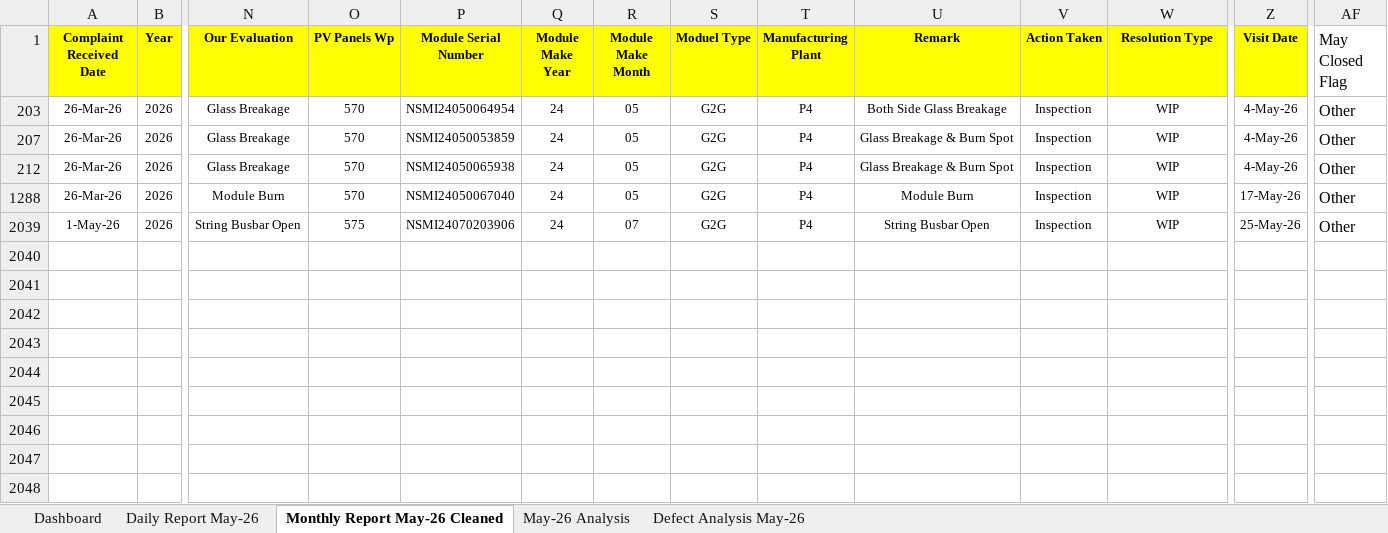
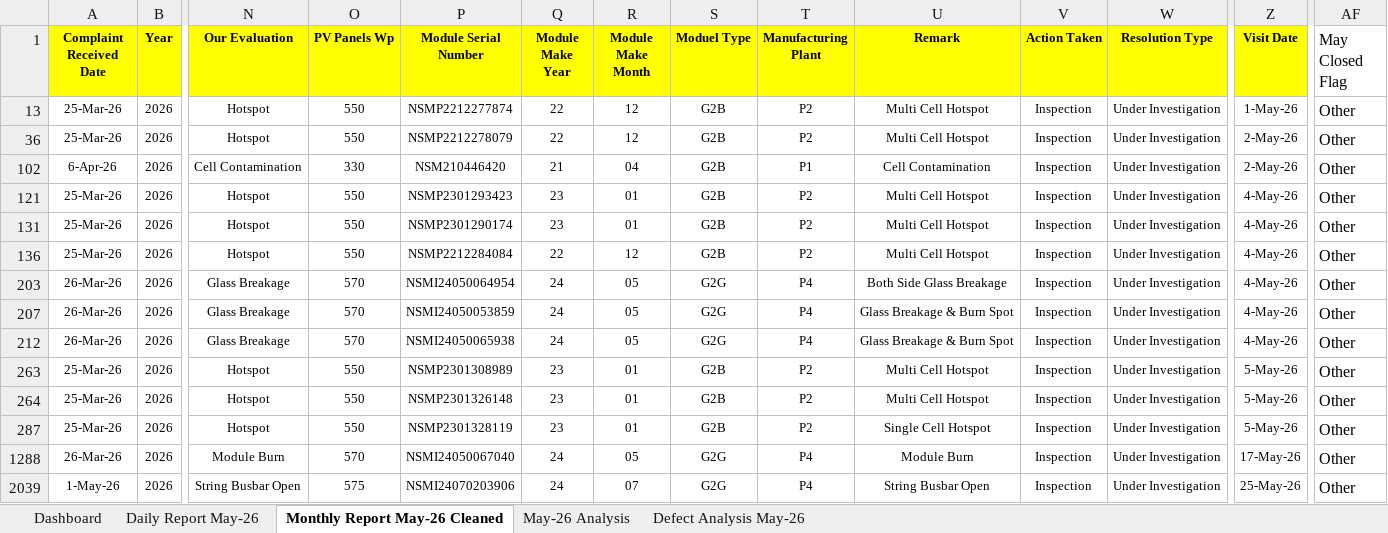
Before and after one commit to nithinjinaga/Premier-Energies-Service-Dashboard, an Excel workbook: May 26 - Daily & Monthly Analyzed Report.xlsx, sheet Monthly Report May-26 Cleaned, drawn as a sheet; only a part is shown, gaps mark what is left out; values as stored, in another font and other column widths than the file's, no borders; conditional formats not drawn; rows hold the shown columns only; the diff names each change by its address in the sheet, - before the commit and + after, or states it on an @@ line.

```diff
--- a/May 26 - Daily & Monthly Analyzed Report.xlsx (sheet Monthly Report May-26 Cleaned)
+++ b/May 26 - Daily & Monthly Analyzed Report.xlsx (sheet Monthly Report May-26 Cleaned)
+row 13: 25-Mar-26 | 2026 | Hotspot | 550 | NSMP2212277874 | 22 | 12 | G2B | P2 | Multi Cell Hotspot | Inspection | Under Investigation | 1-May-26 | Other
+row 36: 25-Mar-26 | 2026 | Hotspot | 550 | NSMP2212278079 | 22 | 12 | G2B | P2 | Multi Cell Hotspot | Inspection | Under Investigation | 2-May-26 | Other
+row 102: 6-Apr-26 | 2026 | Cell Contamination | 330 | NSM210446420 | 21 | 04 | G2B | P1 | Cell Contamination | Inspection | Under Investigation | 2-May-26 | Other
+row 121: 25-Mar-26 | 2026 | Hotspot | 550 | NSMP2301293423 | 23 | 01 | G2B | P2 | Multi Cell Hotspot | Inspection | Under Investigation | 4-May-26 | Other
+row 131: 25-Mar-26 | 2026 | Hotspot | 550 | NSMP2301290174 | 23 | 01 | G2B | P2 | Multi Cell Hotspot | Inspection | Under Investigation | 4-May-26 | Other
+row 136: 25-Mar-26 | 2026 | Hotspot | 550 | NSMP2212284084 | 22 | 12 | G2B | P2 | Multi Cell Hotspot | Inspection | Under Investigation | 4-May-26 | Other
-W203 (Resolution Type): WIP
+W203 (Resolution Type): Under Investigation
-W207 (Resolution Type): WIP
+W207 (Resolution Type): Under Investigation
-W212 (Resolution Type): WIP
+W212 (Resolution Type): Under Investigation
+row 263: 25-Mar-26 | 2026 | Hotspot | 550 | NSMP2301308989 | 23 | 01 | G2B | P2 | Multi Cell Hotspot | Inspection | Under Investigation | 5-May-26 | Other
+row 264: 25-Mar-26 | 2026 | Hotspot | 550 | NSMP2301326148 | 23 | 01 | G2B | P2 | Multi Cell Hotspot | Inspection | Under Investigation | 5-May-26 | Other
+row 287: 25-Mar-26 | 2026 | Hotspot | 550 | NSMP2301328119 | 23 | 01 | G2B | P2 | Single Cell Hotspot | Inspection | Under Investigation | 5-May-26 | Other
-W1288 (Resolution Type): WIP
+W1288 (Resolution Type): Under Investigation
-W2039 (Resolution Type): WIP
+W2039 (Resolution Type): Under Investigation
```
Also changed, not shown: sheet May-26 Analysis, hidden cells, Feb 26 - Daily & Monthly Analyzed Report.xlsx, July 26 - Daily & Monthly Analyzed Report.xlsx, 5 other files.
